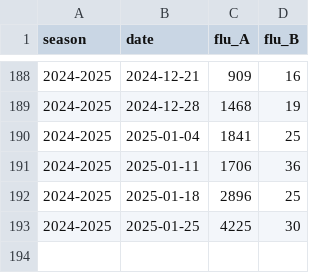
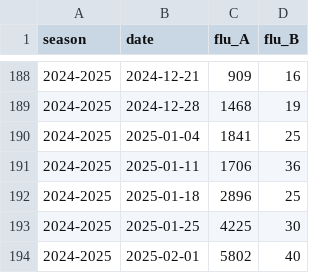
Before and after one commit to twallema/influenza-USA, a CSV file: data/interim/cases/subtypes_NC_14-25.csv, drawn as a sheet; only a part is shown, gaps mark what is left out.

```diff
--- a/data/interim/cases/subtypes_NC_14-25.csv
+++ b/data/interim/cases/subtypes_NC_14-25.csv
@@ -193 +193,2 @@ season,date,flu_A,flu_B
 2024-2025,2025-01-25,4225,30
+2024-2025,2025-02-01,5802,40
```
Also changed, not shown: data/raw/cases/ED-visits_NC_10-25.csv, data/raw/cases/hosp-admissions_NC_10-25.csv.
